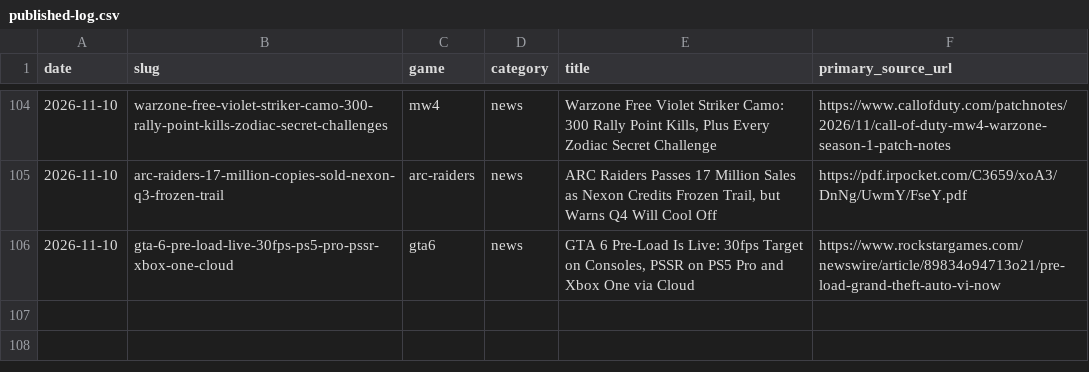
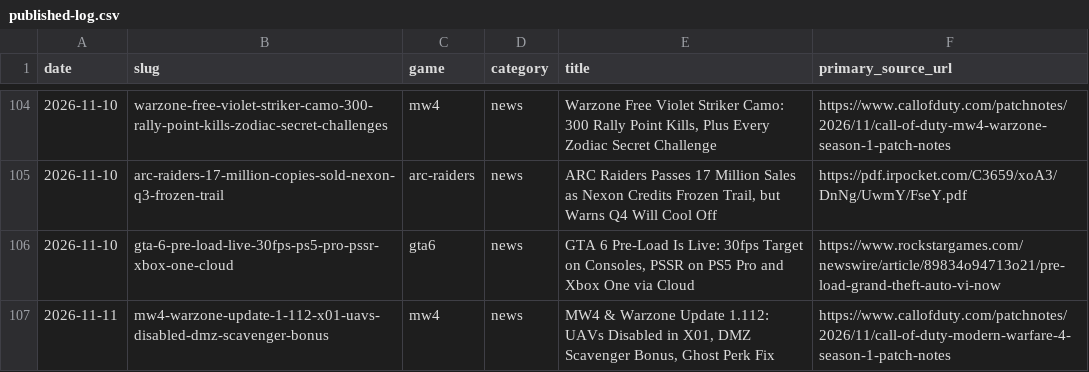
Before and after one commit to SDK432/earlyloot, a CSV file: content/published-log.csv, drawn as a sheet; only a part is shown, gaps mark what is left out.

Commit message:
News: MW4 & Warzone Update 1.112, X01 UAVs disabled, DMZ Scavenger Bonus

```diff
--- a/content/published-log.csv
+++ b/content/published-log.csv
@@ -106 +106,2 @@ date,slug,game,category,title,primary_source_url
 2026-11-10,gta-6-pre-load-live-30fps-ps5-pro-pssr-xbox-one-cloud,gta6,news,"GTA 6 Pre-Load Is Live: 30fps Target on Consoles, PSSR on PS5 Pro and Xbox One via Cloud",https://www.rockstargames.com/newswire/article/89834o94713o21/pre-load-grand-theft-auto-vi-now
+2026-11-11,mw4-warzone-update-1-112-x01-uavs-disabled-dmz-scavenger-bonus,mw4,news,"MW4 & Warzone Update 1.112: UAVs Disabled in X01, DMZ Scavenger Bonus, Ghost Perk Fix",https://www.callofduty.com/patchnotes/2026/11/call-of-duty-modern-warfare-4-season-1-patch-notes
```
Also changed, not shown: 3 other files.
